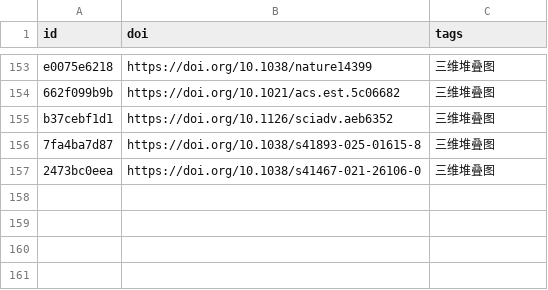
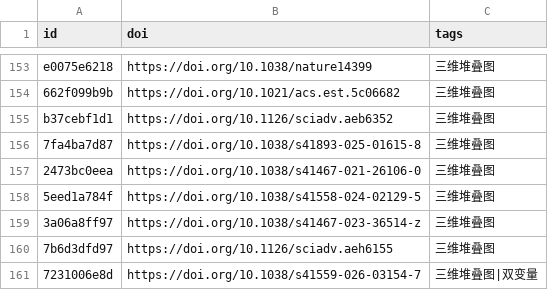
Before and after one commit to zbhgis/GeoSciPlot, a CSV file: meta/titles.csv, drawn as a sheet; only a part is shown, gaps mark what is left out; the diff names each change by its address in the sheet, - before the commit and + after, or states it on an @@ line.

```diff
--- a/meta/titles.csv
+++ b/meta/titles.csv
+row 158: 5eed1a784f | https://doi.org/10.1038/s41558-024-02129-5 | 三维堆叠图
+row 159: 3a06a8ff97 | https://doi.org/10.1038/s41467-023-36514-z | 三维堆叠图
+row 160: 7b6d3dfd97 | https://doi.org/10.1126/sciadv.aeh6155 | 三维堆叠图
+row 161: 7231006e8d | https://doi.org/10.1038/s41559-026-03154-7 | 三维堆叠图|双变量
```
Also changed, not shown: 9 other files.
